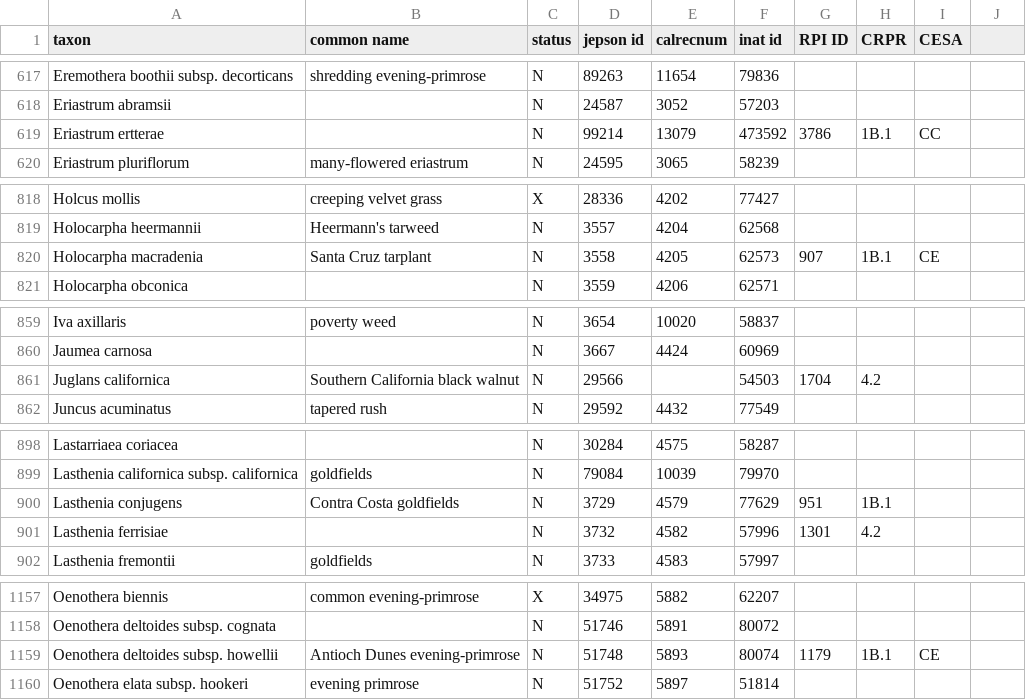
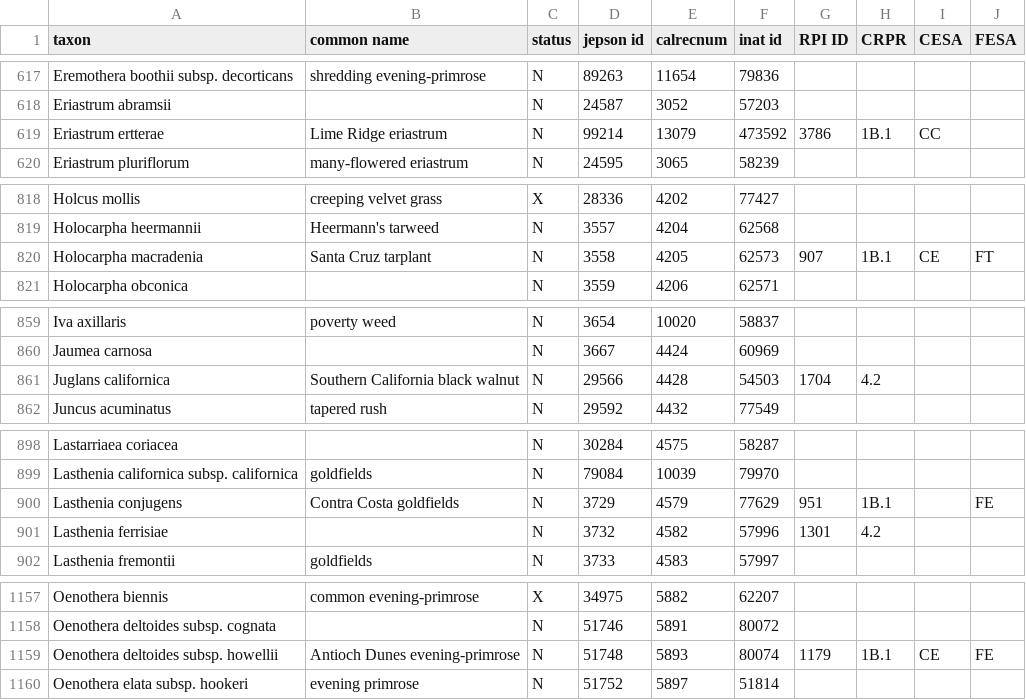
Before and after one commit to ca-plants/ebplants, a CSV file: data/taxa.csv, drawn as a sheet; only a part is shown, gaps mark what is left out; the diff covers the shown part only.

Commit message:
Updated list with FESA ranks.

```diff
--- a/data/taxa.csv
+++ b/data/taxa.csv
@@ -1 +1 @@
-taxon,common name,status,jepson id,calrecnum,inat id,RPI ID,CRPR,CESA
+taxon,common name,status,jepson id,calrecnum,inat id,RPI ID,CRPR,CESA,FESA
@@ -618,3 +618,3 @@ Eremothera boothii subsp. decorticans,shredding evening-primrose,N,89263,11654,7
 Eriastrum abramsii,,N,24587,3052,57203
-Eriastrum ertterae,,N,99214,13079,473592,3786,1B.1,CC
+Eriastrum ertterae,Lime Ridge eriastrum,N,99214,13079,473592,3786,1B.1,CC
 Eriastrum pluriflorum,many-flowered eriastrum,N,24595,3065,58239
@@ -819,3 +819,3 @@ Holcus mollis,creeping velvet grass,X,28336,4202,77427
 Holocarpha heermannii,Heermann's tarweed,N,3557,4204,62568
-Holocarpha macradenia,Santa Cruz tarplant,N,3558,4205,62573,907,1B.1,CE
+Holocarpha macradenia,Santa Cruz tarplant,N,3558,4205,62573,907,1B.1,CE,FT
 Holocarpha obconica,,N,3559,4206,62571
@@ -860,3 +860,3 @@ Iva axillaris,poverty weed,N,3654,10020,58837
 Jaumea carnosa,,N,3667,4424,60969
-Juglans californica,Southern California black walnut,N,29566,,54503,1704,4.2
+Juglans californica,Southern California black walnut,N,29566,4428,54503,1704,4.2
 Juncus acuminatus,tapered rush,N,29592,4432,77549
@@ -899,3 +899,3 @@ Lastarriaea coriacea,,N,30284,4575,58287
 Lasthenia californica subsp. californica,goldfields,N,79084,10039,79970
-Lasthenia conjugens,Contra Costa goldfields,N,3729,4579,77629,951,1B.1
+Lasthenia conjugens,Contra Costa goldfields,N,3729,4579,77629,951,1B.1,,FE
 Lasthenia ferrisiae,,N,3732,4582,57996,1301,4.2
@@ -1158,3 +1158,3 @@ Oenothera biennis,common evening-primrose,X,34975,5882,62207
 Oenothera deltoides subsp. cognata,,N,51746,5891,80072
-Oenothera deltoides subsp. howellii,Antioch Dunes evening-primrose,N,51748,5893,80074,1179,1B.1,CE
+Oenothera deltoides subsp. howellii,Antioch Dunes evening-primrose,N,51748,5893,80074,1179,1B.1,CE,FE
 Oenothera elata subsp. hookeri,evening primrose,N,51752,5897,51814
```
Also changed, not shown: 10 edited cells elsewhere in this file, 3 other files.
